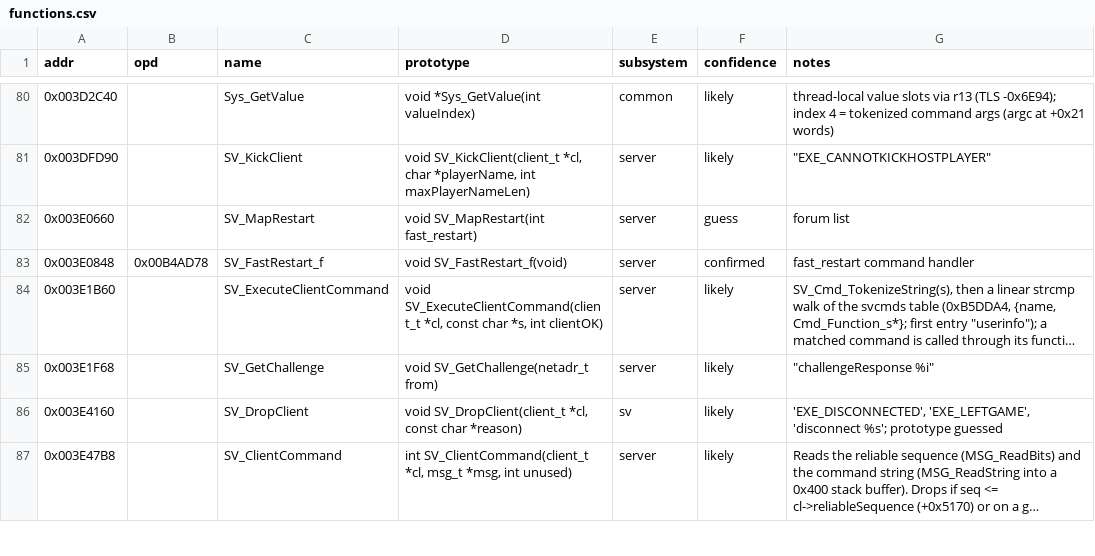
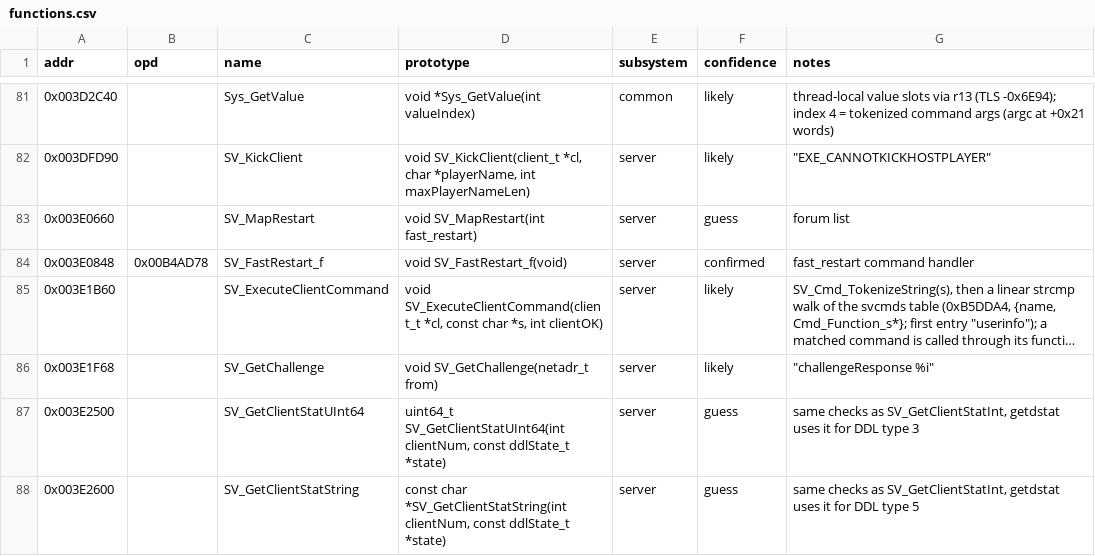
Before and after one commit to itacentury/bo1-re, a CSV file: data/mp/functions.csv, drawn as a sheet; only a part is shown, gaps mark what is left out; the shorter side is filled out with more unchanged rows; long unchanged cells end in …; the diff covers the shown part only; the diff names each change by its address in the sheet, - before the commit and + after, or states it on an @@ line.

Commit message:
add client stats receive path and godmode class findings

```diff
--- a/data/mp/functions.csv
+++ b/data/mp/functions.csv
+row 87: 0x003E2500 |  | SV_GetClientStatUInt64 | uint64_t SV_GetClientStatUInt64(int clientNum, const ddlState_t *state) | server | guess | same checks as SV_GetClientStatInt, getdstat uses it for DDL type 3
+row 88: 0x003E2600 |  | SV_GetClientStatString | const char *SV_GetClientStatString(int clientNum, const ddlState_t *state) | server | guess | same checks as SV_GetClientStatInt, getdstat uses it for DDL type 5
```
Also changed, not shown: 6 added rows elsewhere in this file, data/mp/globals.csv, 5 other files.
